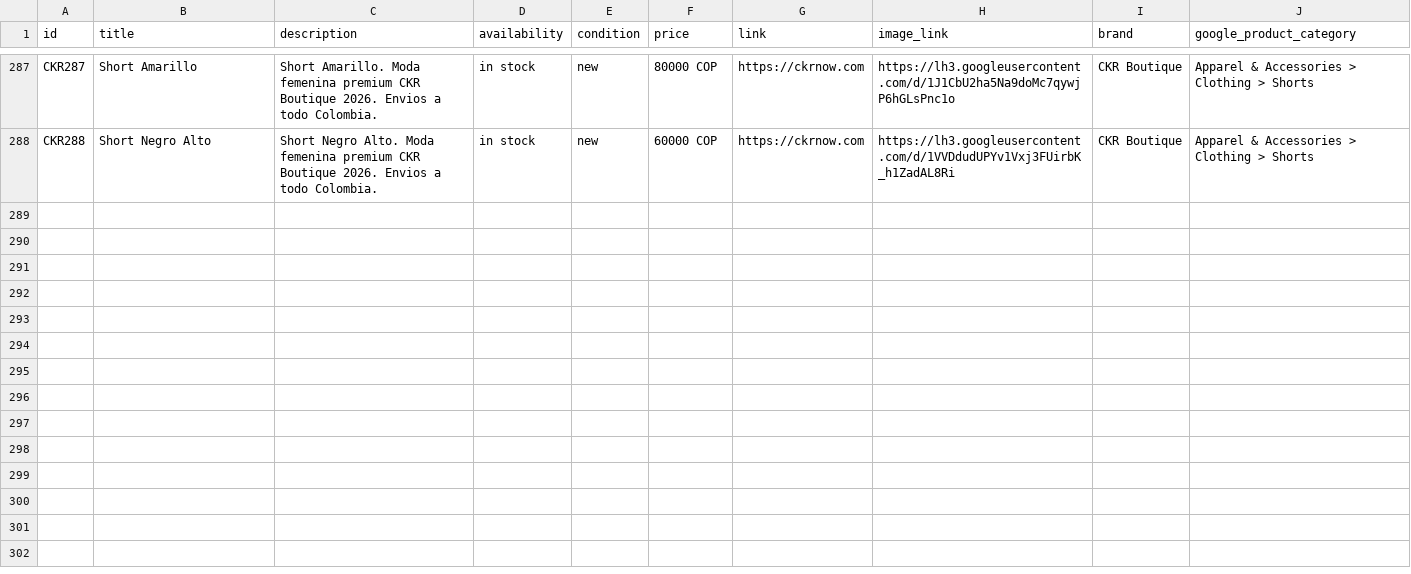
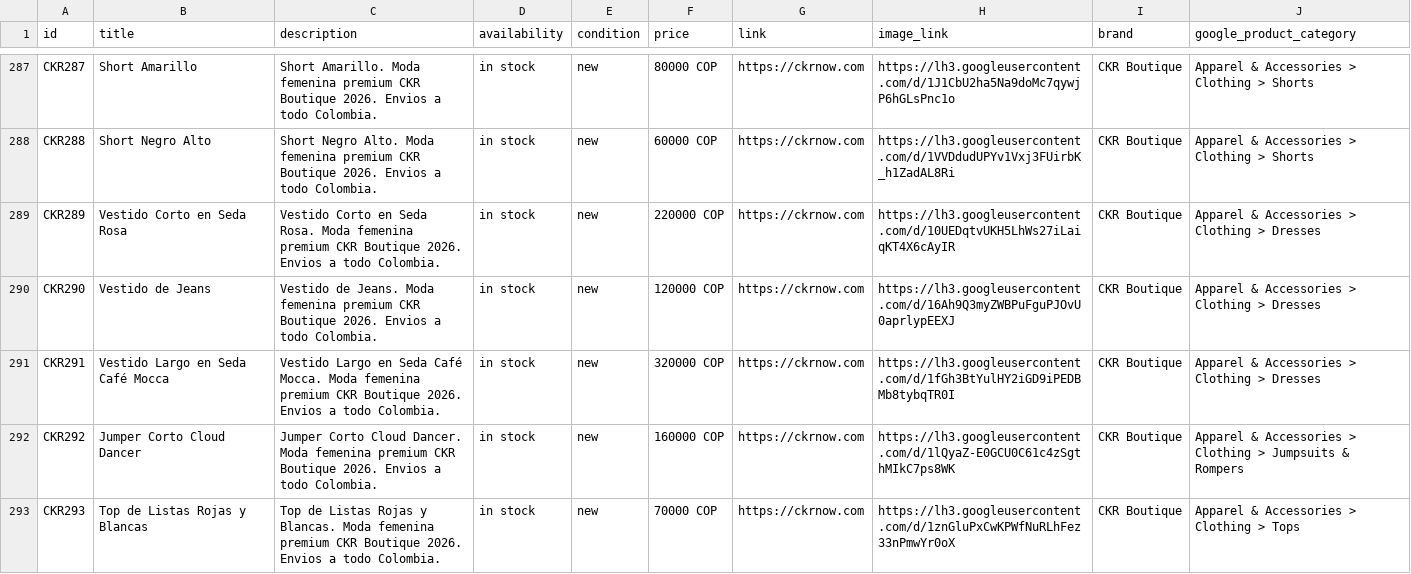
Before and after one commit to alvapas75-afk/ckrnow-website, a CSV file: meta_catalog_ckr.csv, drawn as a sheet; only a part is shown, gaps mark what is left out; the diff covers the shown part only.

Commit message:
Agregar 19 productos nuevos al catalogo Meta (CKR289-CKR307)
Mismos productos subidos hoy a index.html: 12 del primer lote
(vestidos, jumper, blusas, jeans, shorts, faldas, tallas plus) y 7
del segundo lote (shorts, falda, camisa). No incluye el Top Verde
Oliva que se descarto por duplicado.

```diff
--- a/meta_catalog_ckr.csv
+++ b/meta_catalog_ckr.csv
@@ -288 +288,6 @@ CKR287,Short Amarillo,Short Amarillo. Moda femenina premium CKR Boutique 2026. E
 CKR288,Short Negro Alto,Short Negro Alto. Moda femenina premium CKR Boutique 2026. Envios a todo Colombia.,in stock,new,60000 COP,https://ckrnow.com,https://lh3.googleusercontent.com/d/1VVDdudUPYv1Vxj3FUirbK_h1ZadAL8Ri,CKR Boutique,Apparel & Accessories > Clothing > Shorts
+CKR289,Vestido Corto en Seda Rosa,Vestido Corto en Seda Rosa. Moda femenina premium CKR Boutique 2026. Envios a todo Colombia.,in stock,new,220000 COP,https://ckrnow.com,https://lh3.googleusercontent.com/d/10UEDqtvUKH5LhWs27iLaiqKT4X6cAyIR,CKR Boutique,Apparel & Accessories > Clothing > Dresses
+CKR290,Vestido de Jeans,Vestido de Jeans. Moda femenina premium CKR Boutique 2026. Envios a todo Colombia.,in stock,new,120000 COP,https://ckrnow.com,https://lh3.googleusercontent.com/d/16Ah9Q3myZWBPuFguPJOvU0aprlypEEXJ,CKR Boutique,Apparel & Accessories > Clothing > Dresses
+CKR291,Vestido Largo en Seda Café Mocca,Vestido Largo en Seda Café Mocca. Moda femenina premium CKR Boutique 2026. Envios a todo Colombia.,in stock,new,320000 COP,https://ckrnow.com,https://lh3.googleusercontent.com/d/1fGh3BtYulHY2iGD9iPEDBMb8tybqTR0I,CKR Boutique,Apparel & Accessories > Clothing > Dresses
+CKR292,Jumper Corto Cloud Dancer,Jumper Corto Cloud Dancer. Moda femenina premium CKR Boutique 2026. Envios a todo Colombia.,in stock,new,160000 COP,https://ckrnow.com,https://lh3.googleusercontent.com/d/1lQyaZ-E0GCU0C61c4zSgthMIkC7ps8WK,CKR Boutique,Apparel & Accessories > Clothing > Jumpsuits & Rompers
+CKR293,Top de Listas Rojas y Blancas,Top de Listas Rojas y Blancas. Moda femenina premium CKR Boutique 2026. Envios a todo Colombia.,in stock,new,70000 COP,https://ckrnow.com,https://lh3.googleusercontent.com/d/1znGluPxCwKPWfNuRLhFez33nPmwYr0oX,CKR Boutique,Apparel & Accessories > Clothing > Tops
```
Also changed, not shown: 14 added rows elsewhere in this file.
